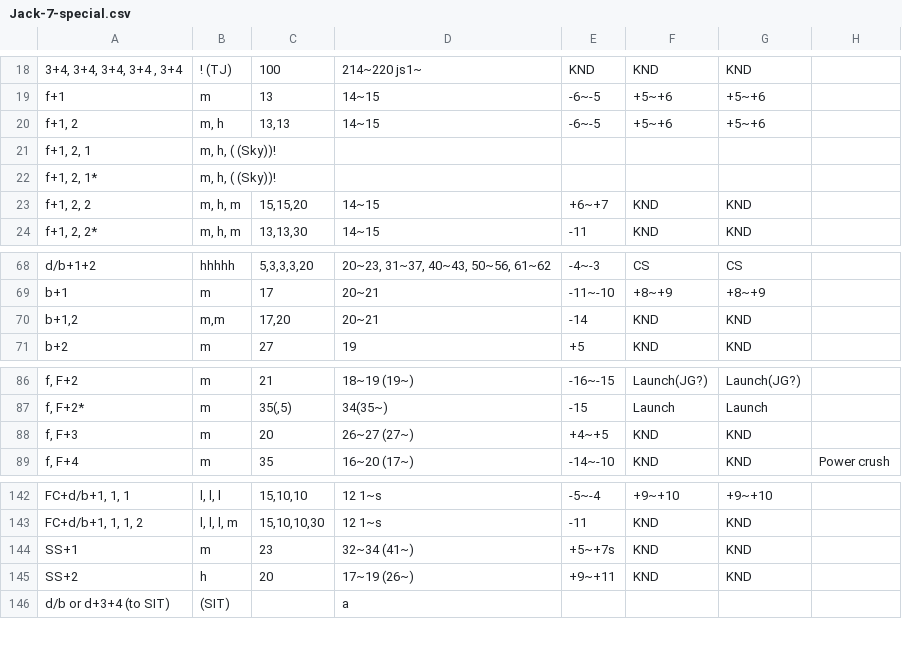
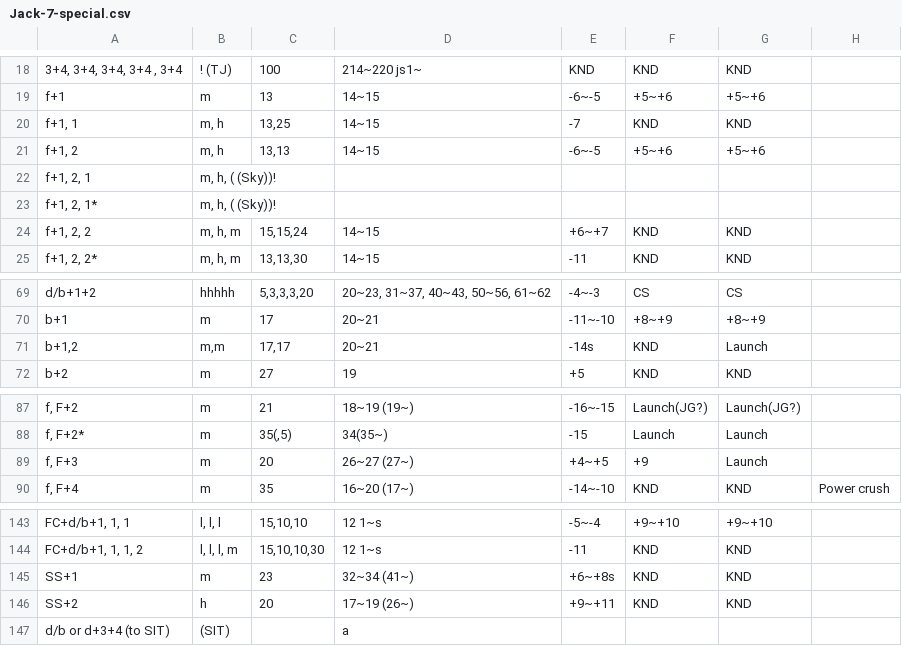
Before and after one commit to pbruvoll/rbnTekkenFrameData, a CSV file: frameData/T7/csv/Jack-7/Jack-7-special.csv, drawn as a sheet; only a part is shown, gaps mark what is left out; addresses are those after the commit; the diff names each change by its address in the sheet, - before the commit and + after, or states it on an @@ line.

Commit message:
Jack season 4 from Seik

```diff
--- a/frameData/T7/csv/Jack-7/Jack-7-special.csv
+++ b/frameData/T7/csv/Jack-7/Jack-7-special.csv
+row 20: f+1, 1 | m, h | 13,25 | 14~15 | -7 | KND | KND
-C24: 15,15,20
+C24: 15,15,24
-C71: 17,20
+C71: 17,17
-E71: -14
+E71: -14s
-G71: KND
+G71: Launch
-F89: KND
+F89: +9
-G89: KND
+G89: Launch
-E145: +5~+7s
+E145: +6~+8s
```
